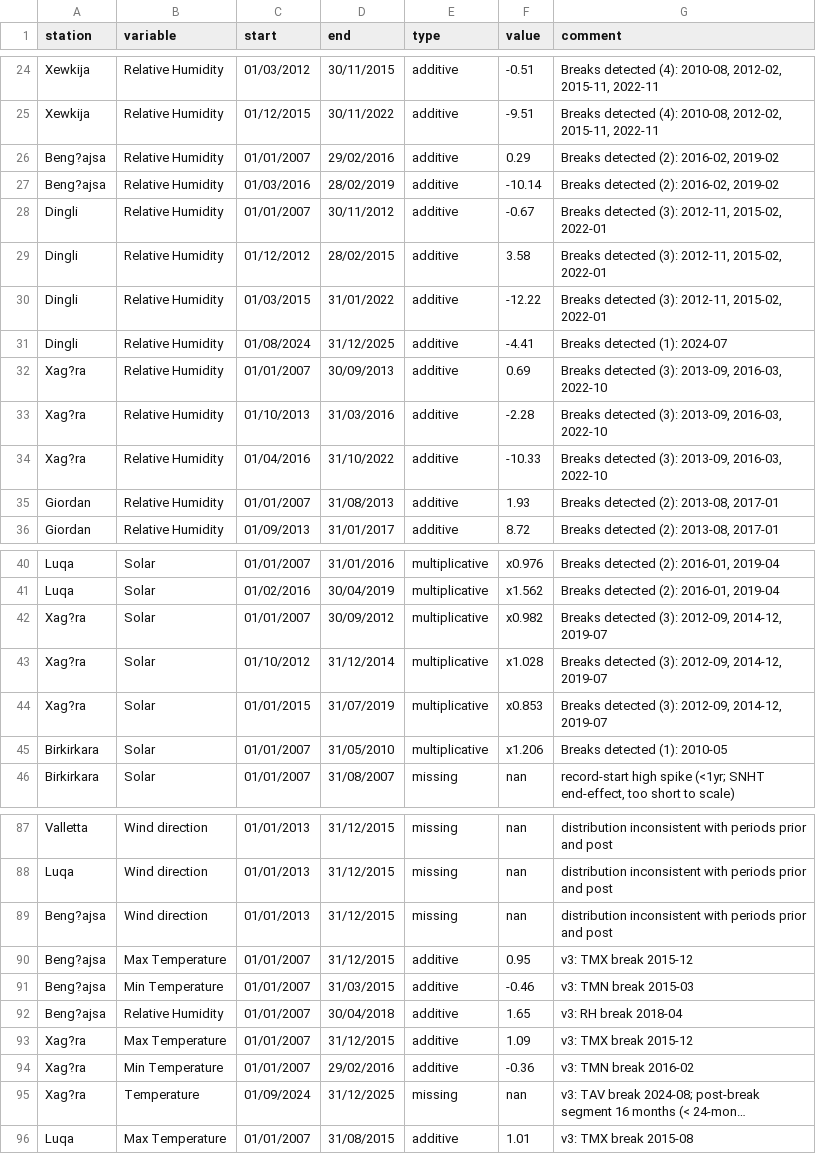
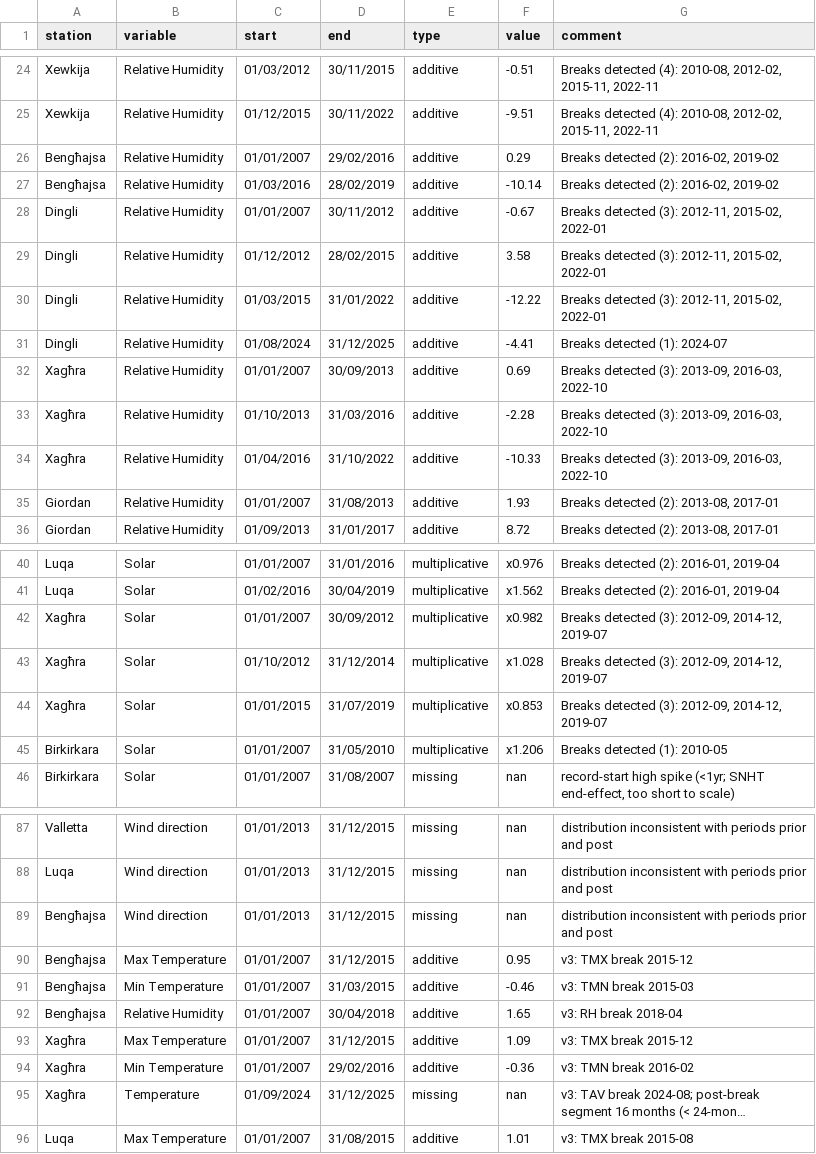
Before and after one commit to ciarloj/Climatology-of-the-Maltese-Islands, a CSV file: 2.2_Homogenization/change_logs/Changes_summary.csv, drawn as a sheet; only a part is shown, gaps mark what is left out; long unchanged cells end in …; the diff covers the shown part only; the diff names each change by its address in the sheet, - before the commit and + after, or states it on an @@ line.

Commit message:
final update to homogenization scripts

```diff
--- a/2.2_Homogenization/change_logs/Changes_summary.csv
+++ b/2.2_Homogenization/change_logs/Changes_summary.csv
-A26:A27 (station): Beng?ajsa
+A26:A27 (station): Bengħajsa
-A32:A34 (station): Xag?ra
+A32:A34 (station): Xagħra
-A42:A44 (station): Xag?ra
+A42:A44 (station): Xagħra
-A89:A92 (station): Beng?ajsa
+A89:A92 (station): Bengħajsa
-A93:A95 (station): Xag?ra
+A93:A95 (station): Xagħra
```
Also changed, not shown: 15 edited cells elsewhere in this file, 8 other files.
